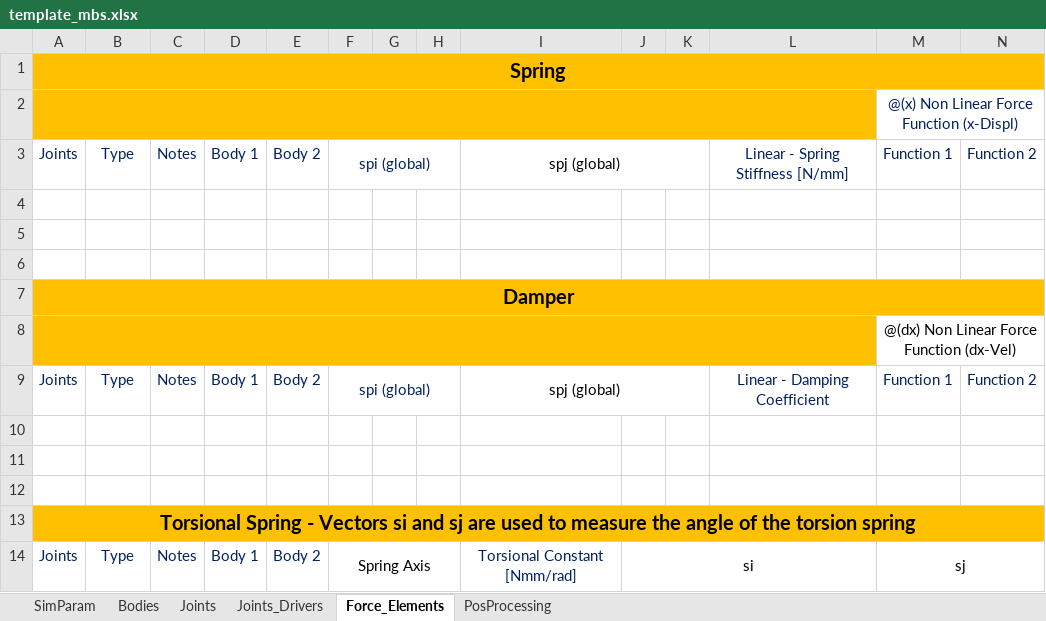
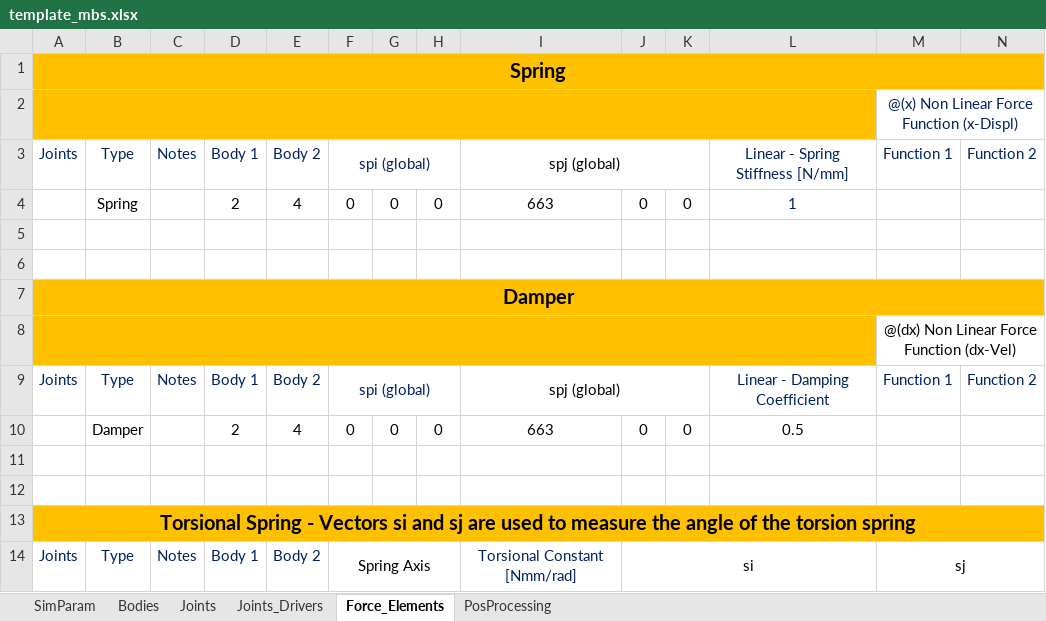
Before and after one commit to TiagoMSCarvalho/Multibody-System-Thesis-Software, an Excel workbook: mbs-EP-v.1.0.0/Excel Files/template_mbs.xlsx, sheet Force_Elements, drawn as a sheet; only a part is shown; values as stored, in another font and other column widths than the file's, no borders; rows hold the shown columns only; the diff names each change by its address in the sheet, - before the commit and + after, or states it on an @@ line.

```diff
--- a/mbs-EP-v.1.0.0/Excel Files/template_mbs.xlsx (sheet Force_Elements)
+++ b/mbs-EP-v.1.0.0/Excel Files/template_mbs.xlsx (sheet Force_Elements)
-row 4: (empty)
+row 4:  | Spring |  | 2 | 4 | 0 | 0 | 0 | 663 | 0 | 0 | 1
-row 10: (empty)
+row 10:  | Damper |  | 2 | 4 | 0 | 0 | 0 | 663 | 0 | 0 | 0.5
```
Also changed, not shown: 3 other files.
